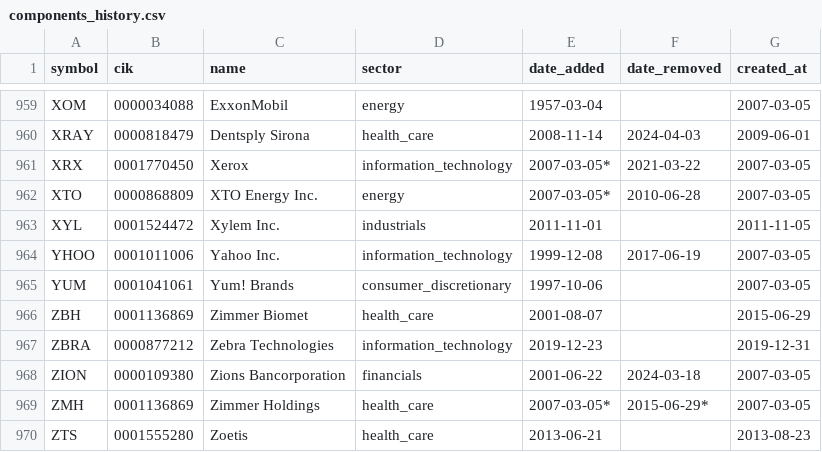
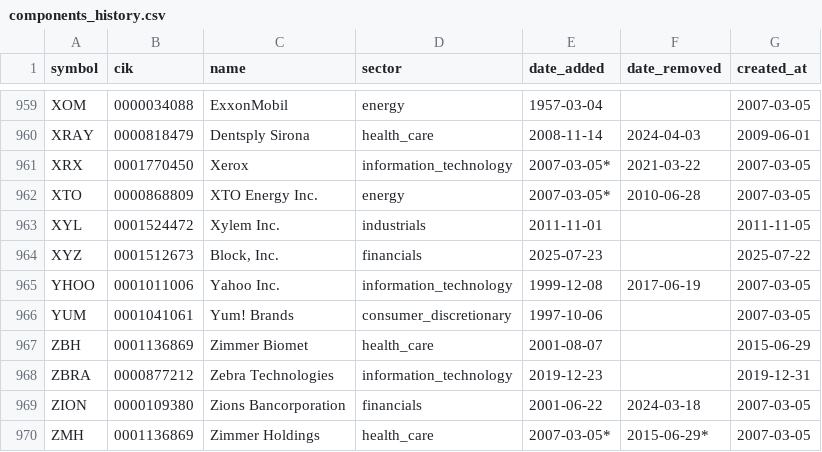
Before and after one commit to lawcal/sp500-components-history, a CSV file: data/components_history.csv, drawn as a sheet; only a part is shown, gaps mark what is left out; the shorter side is filled out with more unchanged rows; the diff names each change by its address in the sheet, - before the commit and + after, or states it on an @@ line.

```diff
--- a/data/components_history.csv
+++ b/data/components_history.csv
+row 964: XYZ | 0001512673 | Block, Inc. | financials | 2025-07-23 |  | 2025-07-22
```
Also changed, not shown: 2 other files.
